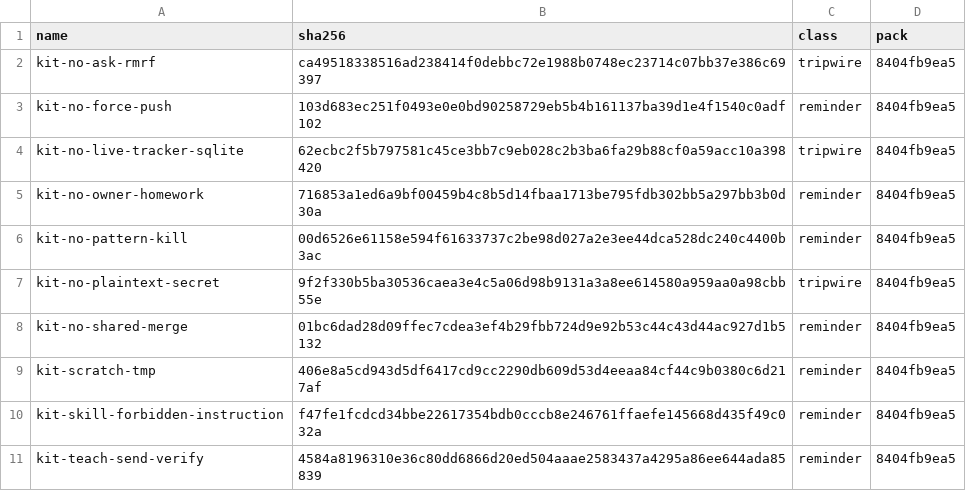
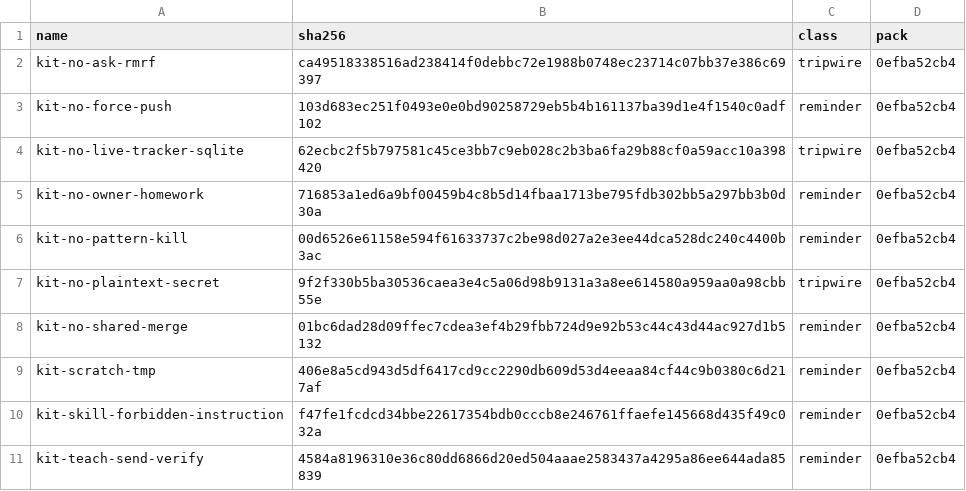
Before and after one commit to JYeswak/omp-kit-companion, a TSV file: MANIFEST.fleet.tsv, drawn as a sheet.

```diff
--- a/MANIFEST.fleet.tsv
+++ b/MANIFEST.fleet.tsv
@@ -1,11 +1,11 @@
 name	sha256	class	pack
-kit-no-ask-rmrf	ca49518338516ad238414f0debbc72e1988b0748ec23714c07bb37e386c69397	tripwire	8404fb9ea5
-kit-no-force-push	103d683ec251f0493e0e0bd90258729eb5b4b161137ba39d1e4f1540c0adf102	reminder	8404fb9ea5
-kit-no-live-tracker-sqlite	62ecbc2f5b797581c45ce3bb7c9eb028c2b3ba6fa29b88cf0a59acc10a398420	tripwire	8404fb9ea5
-kit-no-owner-homework	716853a1ed6a9bf00459b4c8b5d14fbaa1713be795fdb302bb5a297bb3b0d30a	reminder	8404fb9ea5
-kit-no-pattern-kill	00d6526e61158e594f61633737c2be98d027a2e3ee44dca528dc240c4400b3ac	reminder	8404fb9ea5
-kit-no-plaintext-secret	9f2f330b5ba30536caea3e4c5a06d98b9131a3a8ee614580a959aa0a98cbb55e	tripwire	8404fb9ea5
-kit-no-shared-merge	01bc6dad28d09ffec7cdea3ef4b29fbb724d9e92b53c44c43d44ac927d1b5132	reminder	8404fb9ea5
-kit-scratch-tmp	406e8a5cd943d5df6417cd9cc2290db609d53d4eeaa84cf44c9b0380c6d217af	reminder	8404fb9ea5
-kit-skill-forbidden-instruction	f47fe1fcdcd34bbe22617354bdb0cccb8e246761ffaefe145668d435f49c032a	reminder	8404fb9ea5
-kit-teach-send-verify	4584a8196310e36c80dd6866d20ed504aaae2583437a4295a86ee644ada85839	reminder	8404fb9ea5
+kit-no-ask-rmrf	ca49518338516ad238414f0debbc72e1988b0748ec23714c07bb37e386c69397	tripwire	0efba52cb4
+kit-no-force-push	103d683ec251f0493e0e0bd90258729eb5b4b161137ba39d1e4f1540c0adf102	reminder	0efba52cb4
+kit-no-live-tracker-sqlite	62ecbc2f5b797581c45ce3bb7c9eb028c2b3ba6fa29b88cf0a59acc10a398420	tripwire	0efba52cb4
+kit-no-owner-homework	716853a1ed6a9bf00459b4c8b5d14fbaa1713be795fdb302bb5a297bb3b0d30a	reminder	0efba52cb4
+kit-no-pattern-kill	00d6526e61158e594f61633737c2be98d027a2e3ee44dca528dc240c4400b3ac	reminder	0efba52cb4
+kit-no-plaintext-secret	9f2f330b5ba30536caea3e4c5a06d98b9131a3a8ee614580a959aa0a98cbb55e	tripwire	0efba52cb4
+kit-no-shared-merge	01bc6dad28d09ffec7cdea3ef4b29fbb724d9e92b53c44c43d44ac927d1b5132	reminder	0efba52cb4
+kit-scratch-tmp	406e8a5cd943d5df6417cd9cc2290db609d53d4eeaa84cf44c9b0380c6d217af	reminder	0efba52cb4
+kit-skill-forbidden-instruction	f47fe1fcdcd34bbe22617354bdb0cccb8e246761ffaefe145668d435f49c032a	reminder	0efba52cb4
+kit-teach-send-verify	4584a8196310e36c80dd6866d20ed504aaae2583437a4295a86ee644ada85839	reminder	0efba52cb4
```
Also changed, not shown: 8 other files.
